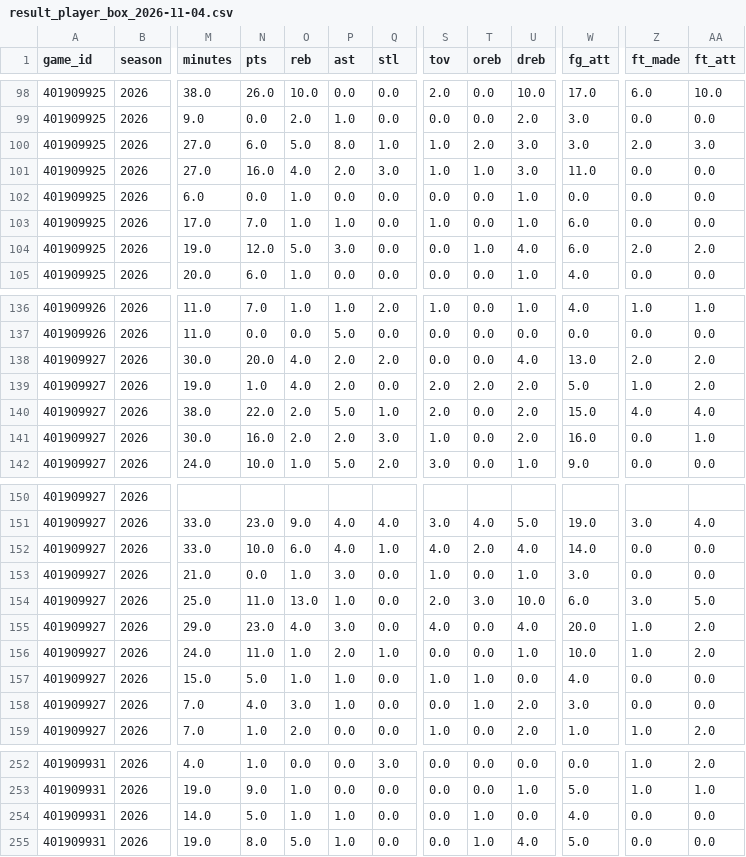
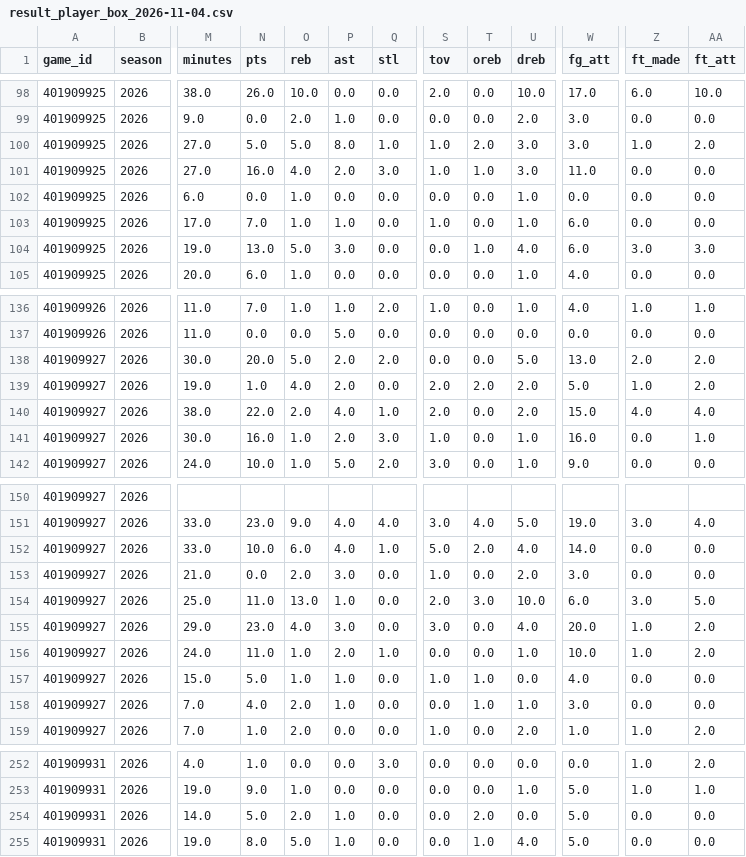
Before and after one commit to bigtyme2k3/Nba-model, a CSV file: data/raw/result_player_box_2026-11-04.csv, drawn as a sheet; only a part is shown, gaps mark what is left out; the diff covers the shown part only; the diff names each change by its address in the sheet, - before the commit and + after, or states it on an @@ line.

```diff
--- a/data/raw/result_player_box_2026-11-04.csv
+++ b/data/raw/result_player_box_2026-11-04.csv
-N100 (pts): 6.0
+N100 (pts): 5.0
-Z100 (ft_made): 2.0
+Z100 (ft_made): 1.0
-AA100 (ft_att): 3.0
+AA100 (ft_att): 2.0
-N104 (pts): 12.0
+N104 (pts): 13.0
-Z104 (ft_made): 2.0
+Z104 (ft_made): 3.0
-AA104 (ft_att): 2.0
+AA104 (ft_att): 3.0
-O138 (reb): 4.0
+O138 (reb): 5.0
-U138 (dreb): 4.0
+U138 (dreb): 5.0
-P140 (ast): 5.0
+P140 (ast): 4.0
-O141 (reb): 2.0
+O141 (reb): 1.0
-U141 (dreb): 2.0
+U141 (dreb): 1.0
-S152 (tov): 4.0
+S152 (tov): 5.0
-O153 (reb): 1.0
+O153 (reb): 2.0
-U153 (dreb): 1.0
+U153 (dreb): 2.0
-S155 (tov): 4.0
+S155 (tov): 3.0
-O158 (reb): 3.0
+O158 (reb): 2.0
-U158 (dreb): 2.0
+U158 (dreb): 1.0
-O254 (reb): 1.0
+O254 (reb): 2.0
-T254 (oreb): 1.0
+T254 (oreb): 2.0
-W254 (fg_att): 4.0
+W254 (fg_att): 5.0
```
Also changed, not shown: 17 edited cells elsewhere in this file, data/raw/result_player_box_2026-11-02.csv, data/raw/scores.csv, 22 other files.
